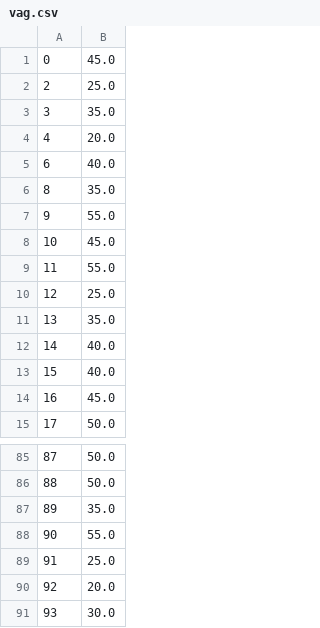
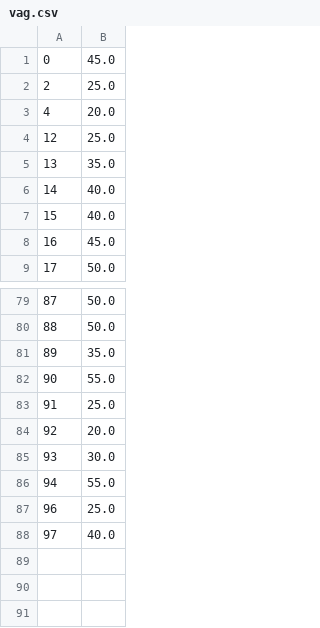
Before and after one commit to JoaofiRocha/TrabalhoFinal-POO, a CSV file: src/TrabalhoTrem/vag.csv, drawn as a sheet; only a part is shown, gaps mark what is left out.

```diff
--- a/src/TrabalhoTrem/vag.csv
+++ b/src/TrabalhoTrem/vag.csv
@@ -2,9 +2,3 @@
 2, 25.0,
-3, 35.0,
 4, 20.0,
-6, 40.0,
-8, 35.0,
-9, 55.0,
-10, 45.0,
-11, 55.0,
 12, 25.0,
@@ -91 +85,4 @@
 93, 30.0,
+94, 55.0,
+96, 25.0,
+97, 40.0,
```
Also changed, not shown: src/TrabalhoTrem/loc.csv, 4 other files.
